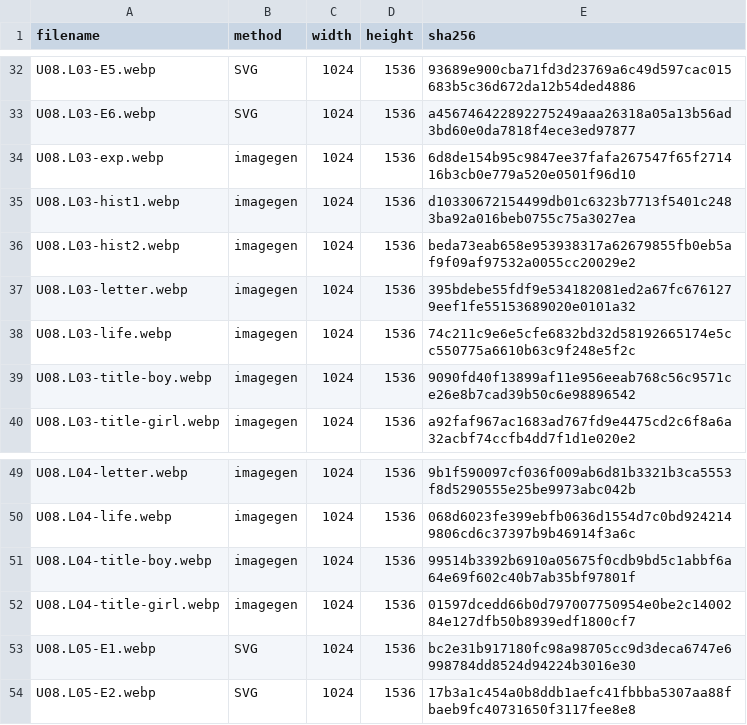
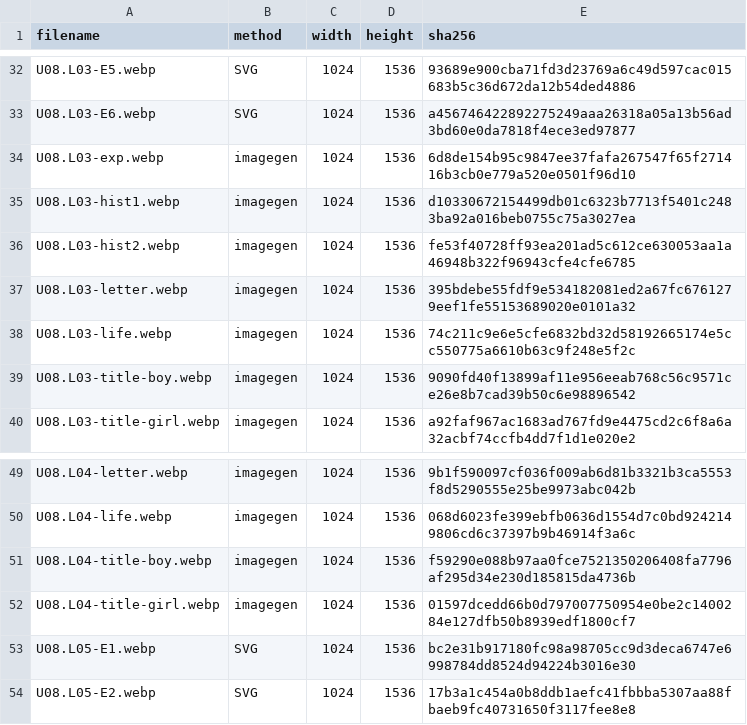
Before and after one commit to Feras-glitch/human-body, a CSV file: art-sources/U08/status.csv, drawn as a sheet; only a part is shown, gaps mark what is left out.

```diff
--- a/art-sources/U08/status.csv
+++ b/art-sources/U08/status.csv
@@ -35,3 +35,3 @@ U08.L03-exp.webp,imagegen,1024,1536,6d8de154b95c9847ee37fafa267547f65f271416b3cb
 U08.L03-hist1.webp,imagegen,1024,1536,d10330672154499db01c6323b7713f5401c2483ba92a016beb0755c75a3027ea
-U08.L03-hist2.webp,imagegen,1024,1536,beda73eab658e953938317a62679855fb0eb5af9f09af97532a0055cc20029e2
+U08.L03-hist2.webp,imagegen,1024,1536,fe53f40728ff93ea201ad5c612ce630053aa1a46948b322f96943cfe4cfe6785
 U08.L03-letter.webp,imagegen,1024,1536,395bdebe55fdf9e534182081ed2a67fc6761279eef1fe55153689020e0101a32
@@ -50,3 +50,3 @@ U08.L04-letter.webp,imagegen,1024,1536,9b1f590097cf036f009ab6d81b3321b3ca5553f8d
 U08.L04-life.webp,imagegen,1024,1536,068d6023fe399ebfb0636d1554d7c0bd9242149806cd6c37397b9b46914f3a6c
-U08.L04-title-boy.webp,imagegen,1024,1536,99514b3392b6910a05675f0cdb9bd5c1abbf6a64e69f602c40b7ab35bf97801f
+U08.L04-title-boy.webp,imagegen,1024,1536,f59290e088b97aa0fce7521350206408fa7796af295d34e230d185815da4736b
 U08.L04-title-girl.webp,imagegen,1024,1536,01597dcedd66b0d797007750954e0be2c1400284e127dfb50b8939edf1800cf7
```
Also changed, not shown: 5 other files.
